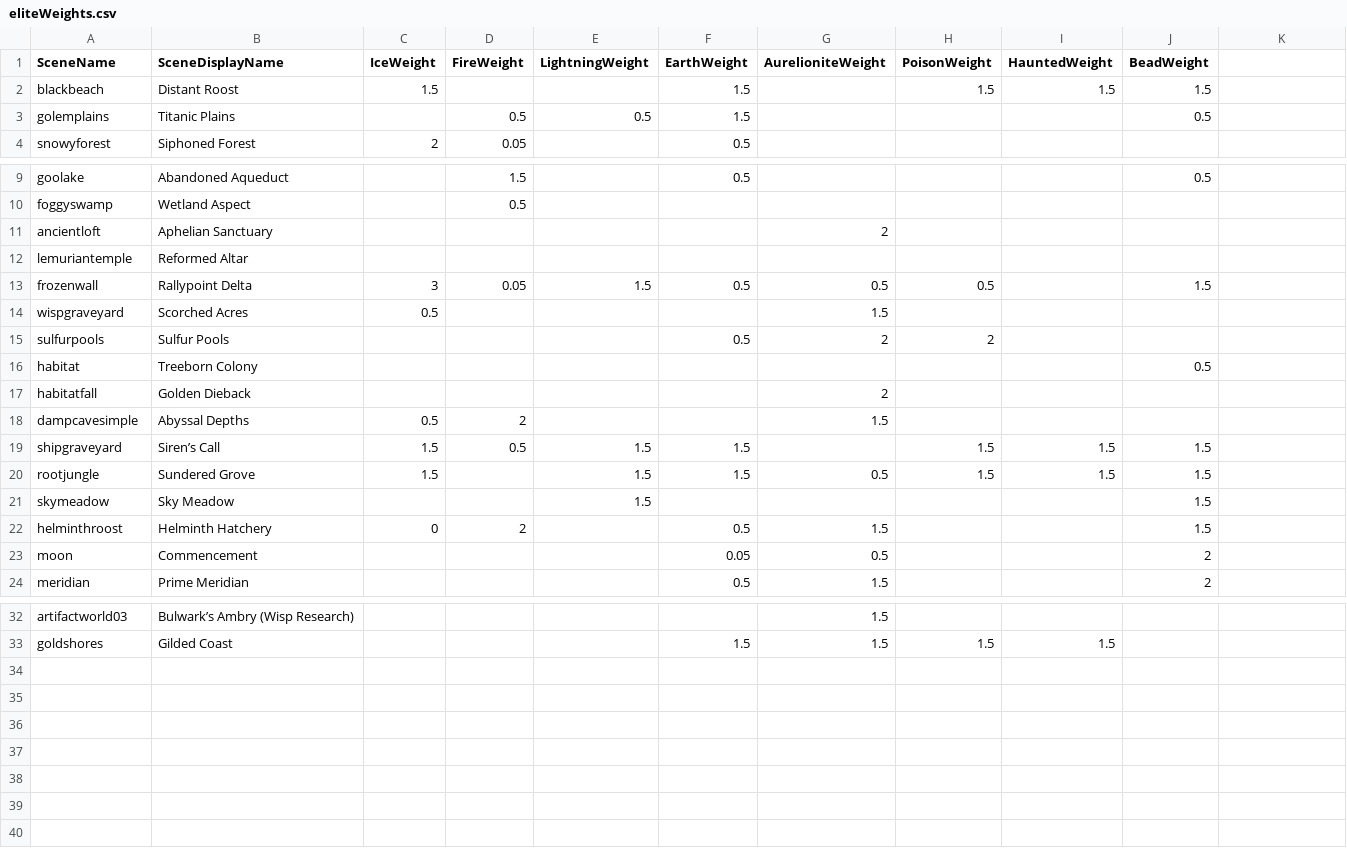
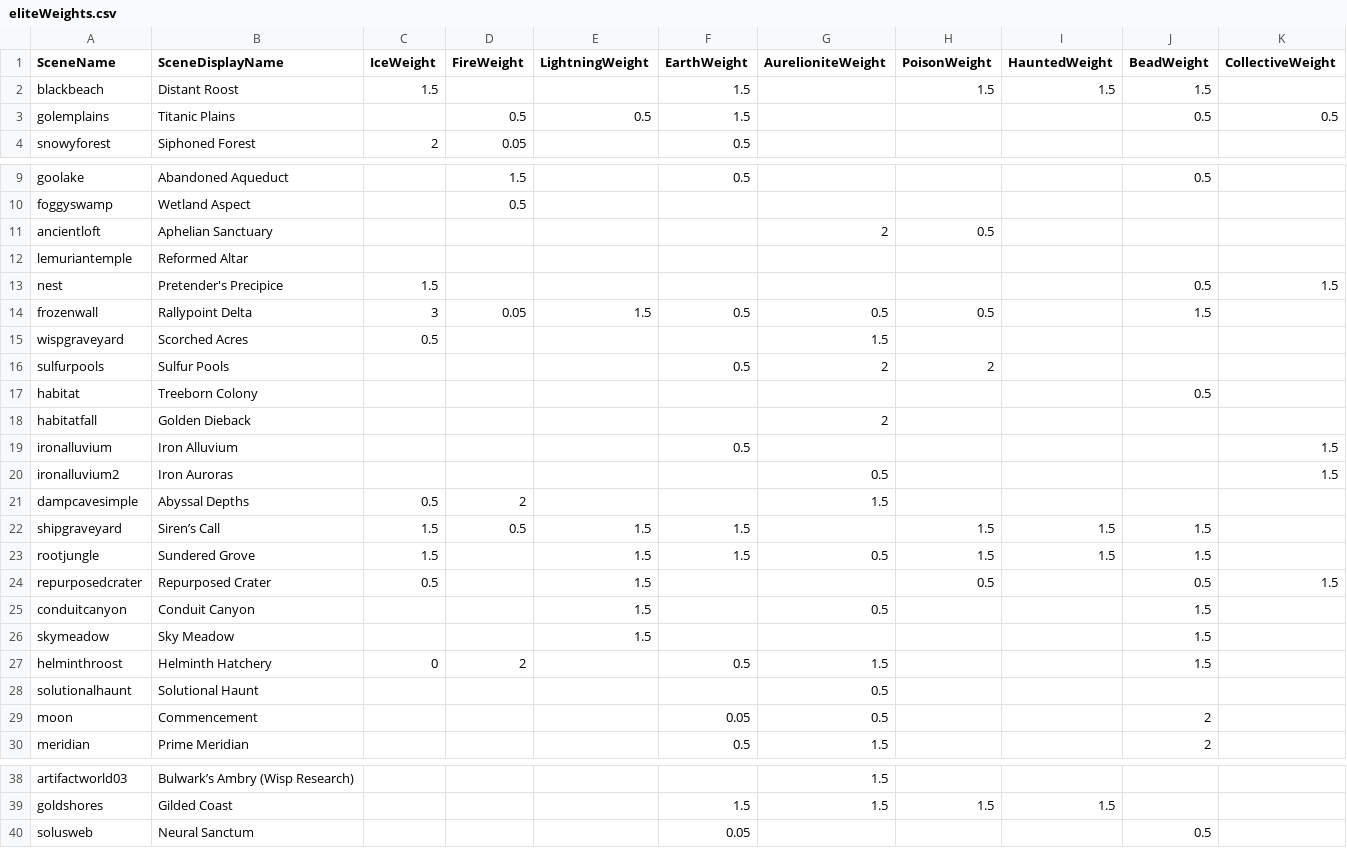
Before and after one commit to wscales10/risk-of-rain-2-mods, a CSV file: PerEnvironmentElites/PerEnvironmentElites/eliteWeights.csv, drawn as a sheet; only a part is shown, gaps mark what is left out; the diff names each change by its address in the sheet, - before the commit and + after, or states it on an @@ line.

Commit message:
Updated for Alloyed Collective (WIP)

```diff
--- a/PerEnvironmentElites/PerEnvironmentElites/eliteWeights.csv
+++ b/PerEnvironmentElites/PerEnvironmentElites/eliteWeights.csv
-K1: (empty)
+K1: CollectiveWeight
-K3 (CollectiveWeight): (empty)
+K3 (CollectiveWeight): 0.5
-H11 (PoisonWeight): (empty)
+H11 (PoisonWeight): 0.5
+row 13: nest | Pretender's Precipice | 1.5 |  |  |  |  |  |  | 0.5 | 1.5
+row 19: ironalluvium | Iron Alluvium |  |  |  | 0.5 |  |  |  |  | 1.5
+row 20: ironalluvium2 | Iron Auroras |  |  |  |  | 0.5 |  |  |  | 1.5
+row 24: repurposedcrater | Repurposed Crater | 0.5 |  | 1.5 |  |  | 0.5 |  | 0.5 | 1.5
+row 25: conduitcanyon | Conduit Canyon |  |  | 1.5 |  | 0.5 |  |  | 1.5
+row 28: solutionalhaunt | Solutional Haunt |  |  |  |  | 0.5
+row 40: solusweb | Neural Sanctum |  |  |  | 0.05 |  |  |  | 0.5
```
